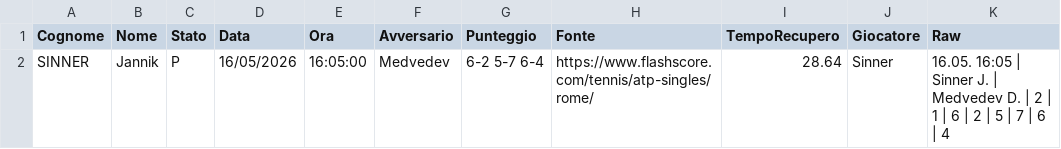
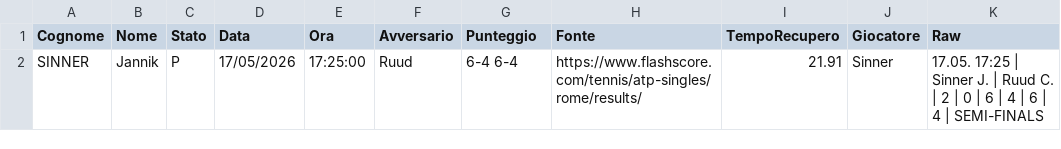
Before and after one commit to Sebastiano-Mazzarisi/Prog, a CSV file: Tennis/Sinner-dati.csv, drawn as a sheet.

```diff
--- a/Tennis/Sinner-dati.csv
+++ b/Tennis/Sinner-dati.csv
@@ -1,2 +1,2 @@
 Cognome;Nome;Stato;Data;Ora;Avversario;Punteggio;Fonte;TempoRecupero;Giocatore;Raw
-SINNER;Jannik;P;16/05/2026;16:05:00;Medvedev;6-2 5-7 6-4;https://www.flashscore.com/tennis/atp-singles/rome/;28.64;Sinner;16.05. 16:05 | Sinner J. | Medvedev D. | 2 | 1 | 6 | 2 | 5 | 7 | 6 | 4
+SINNER;Jannik;P;17/05/2026;17:25:00;Ruud;6-4 6-4;https://www.flashscore.com/tennis/atp-singles/rome/results/;21.91;Sinner;17.05. 17:25 | Sinner J. | Ruud C. | 2 | 0 | 6 | 4 | 6 | 4 | SEMI-FINALS
```
Also changed, not shown: 1 other file.
